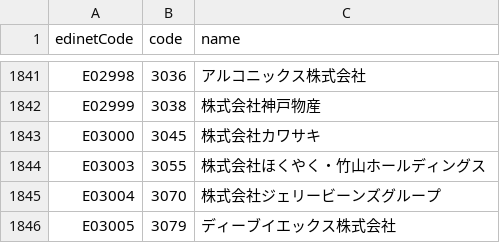
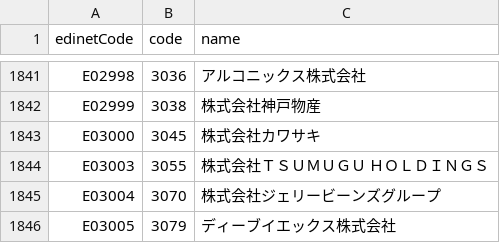
Before and after one commit to harashin96/BAKUHANE_KABU, a CSV file: data/edinet/edinet_codes.csv, drawn as a sheet; only a part is shown, gaps mark what is left out.

```diff
--- a/data/edinet/edinet_codes.csv
+++ b/data/edinet/edinet_codes.csv
@@ -1843,3 +1843,3 @@ E02999,3038,株式会社神戸物産
 E03000,3045,株式会社カワサキ
-E03003,3055,株式会社ほくやく・竹山ホールディングス
+E03003,3055,株式会社ＴＳＵＭＵＧＵ　ＨＯＬＤＩＮＧＳ
 E03004,3070,株式会社ジェリービーンズグループ
```
Also changed, not shown: reports/rank_history.csv, reports/shadow_picks.csv, 3 other files.
